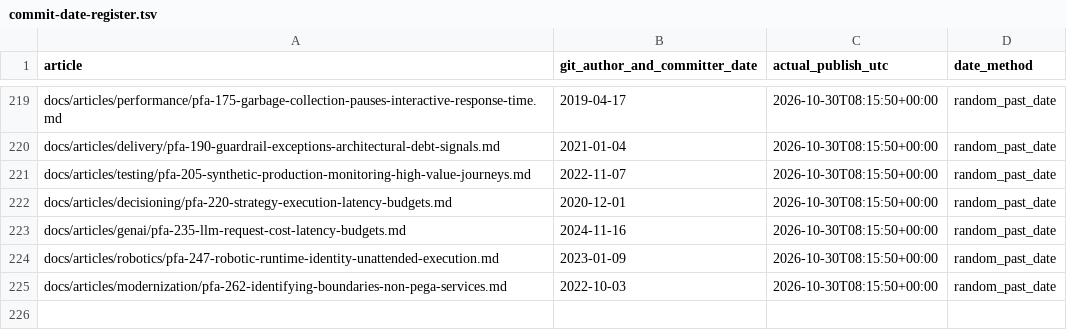
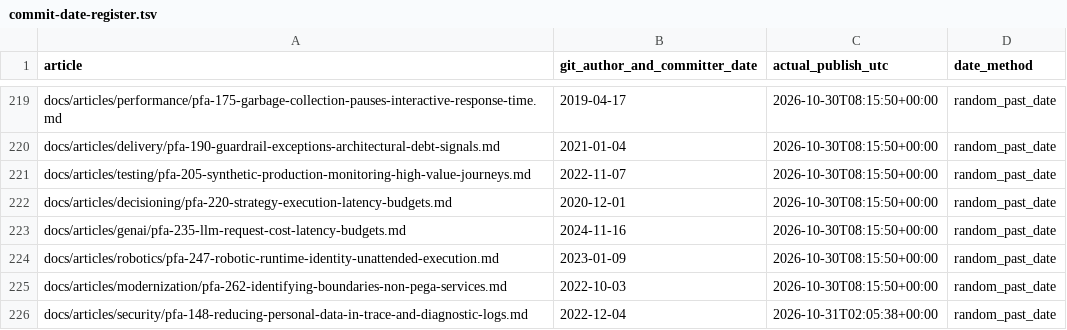
Before and after one commit to chandransandeep/pega-feature-atlas, a TSV file: docs/commit-date-register.tsv, drawn as a sheet; only a part is shown, gaps mark what is left out; the diff names each change by its address in the sheet, - before the commit and + after, or states it on an @@ line.

Commit message:
Publish PFA-148: pfa-148-reducing-personal-data-in-trace-and-diagnostic-logs

```diff
--- a/docs/commit-date-register.tsv
+++ b/docs/commit-date-register.tsv
+row 226: docs/articles/security/pfa-148-reducing-personal-data-in-trace-and-diagnostic-logs.md | 2022-12-04 | 2026-10-31T02:05:38+00:00 | random_past_date
```
Also changed, not shown: 3 other files.
